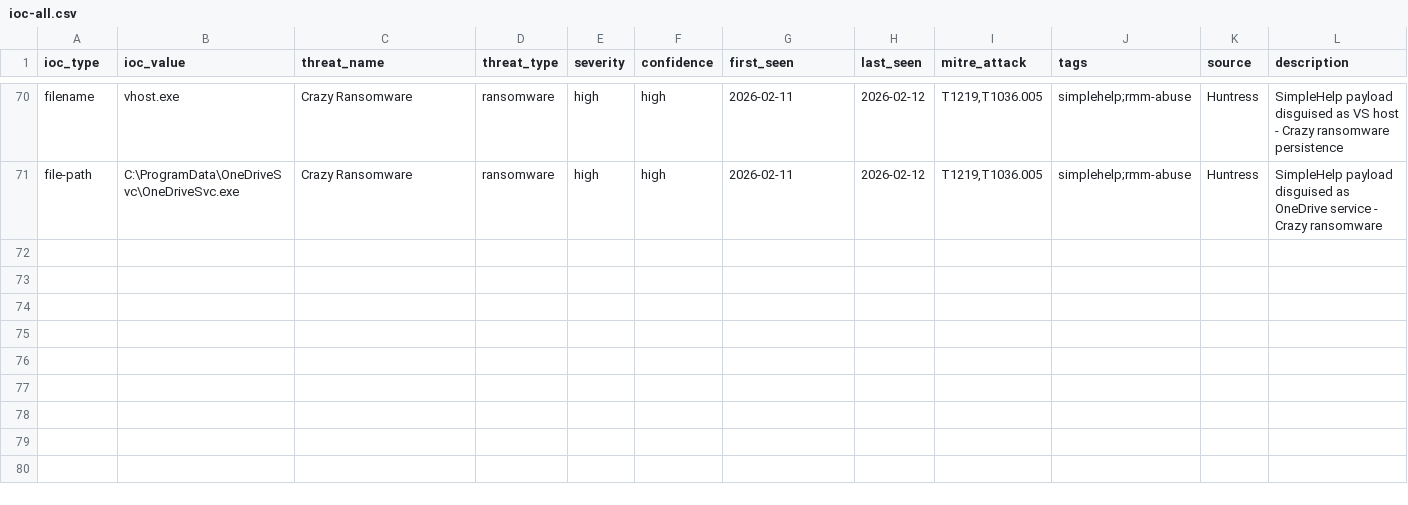
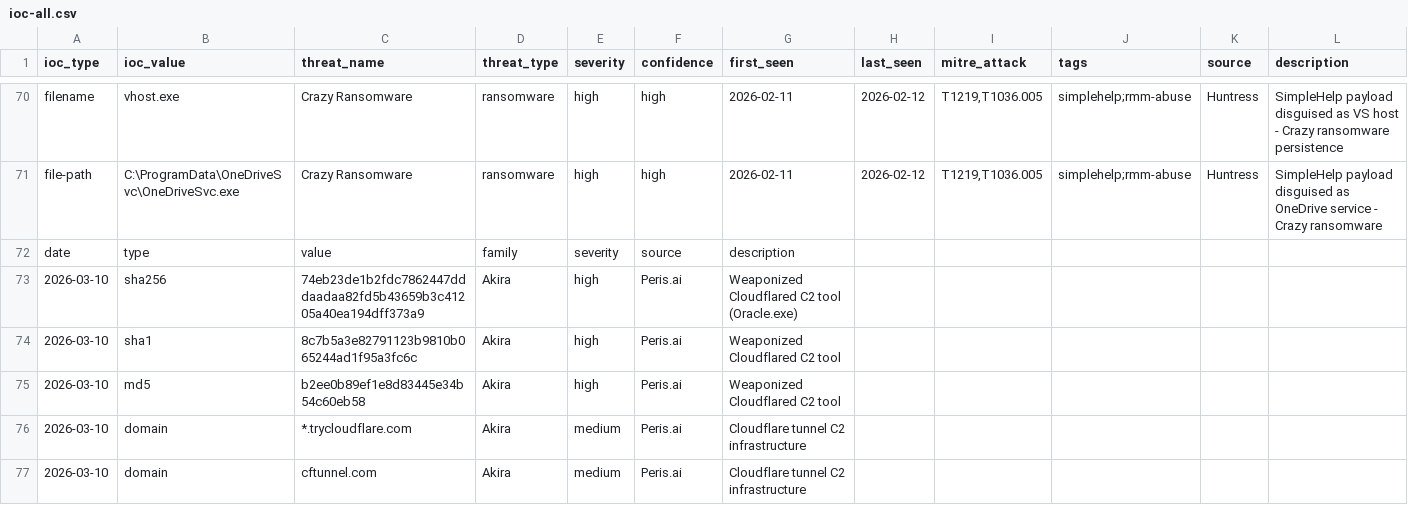
Before and after one commit to perisai-labs/indra-cti, a CSV file: feeds/ioc-all.csv, drawn as a sheet; only a part is shown, gaps mark what is left out; the diff names each change by its address in the sheet, - before the commit and + after, or states it on an @@ line.

Commit message:
intel: Akira ransomware weaponized Cloudflared (2026-03-10)
- New report: 2026-03-10-akira-cloudflared.md
- YARA rule: yara/malware/akira_cloudflared.yar
- 8 PNG screenshots
- IOCs added to feeds (SHA256, domains, ports)

```diff
--- a/feeds/ioc-all.csv
+++ b/feeds/ioc-all.csv
+row 72: date | type | value | family | severity | source | description
+row 73: 2026-03-10 | sha256 | 74eb23de1b2fdc7862447dddaadaa82fd5b43659b3c41205a40ea194dff373a9 | Akira | high | Peris.ai | Weaponized Cloudflared C2 tool (Oracle.exe)
+row 74: 2026-03-10 | sha1 | 8c7b5a3e82791123b9810b065244ad1f95a3fc6c | Akira | high | Peris.ai | Weaponized Cloudflared C2 tool
+row 75: 2026-03-10 | md5 | b2ee0b89ef1e8d83445e34b54c60eb58 | Akira | high | Peris.ai | Weaponized Cloudflared C2 tool
+row 76: 2026-03-10 | domain | *.trycloudflare.com | Akira | medium | Peris.ai | Cloudflare tunnel C2 infrastructure
+row 77: 2026-03-10 | domain | cftunnel.com | Akira | medium | Peris.ai | Cloudflare tunnel C2 infrastructure
```
Also changed, not shown: 11 other files.
